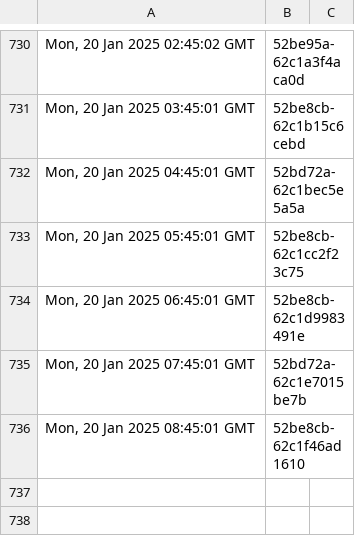
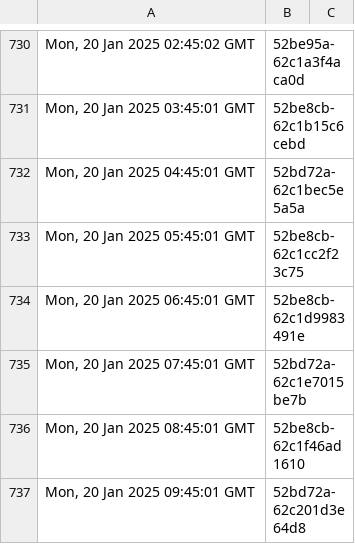
Before and after one commit to dnmvisser/test123, a TSV file: edugain-seen.tsv, drawn as a sheet; only a part is shown, gaps mark what is left out.

```diff
--- a/edugain-seen.tsv
+++ b/edugain-seen.tsv
@@ -736 +736,2 @@ Mon, 20 Jan 2025 07:45:01 GMT	"52bd72a-62c1e7015be7b"
 Mon, 20 Jan 2025 08:45:01 GMT	"52be8cb-62c1f46ad1610"
+Mon, 20 Jan 2025 09:45:01 GMT	"52bd72a-62c201d3e64d8"
```
Also changed, not shown: 1 other file.
